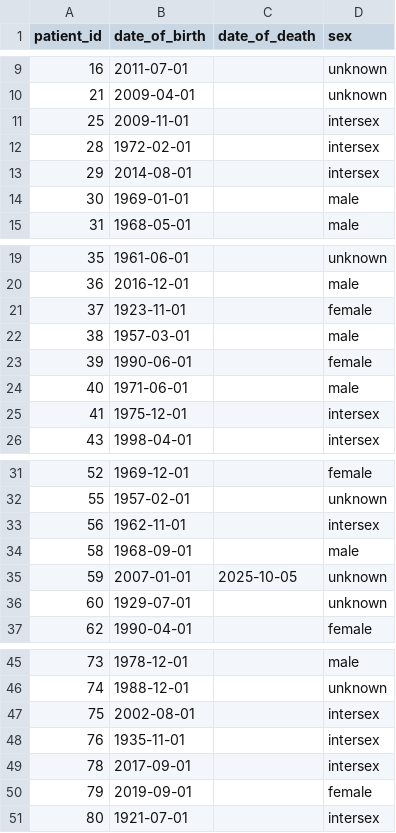
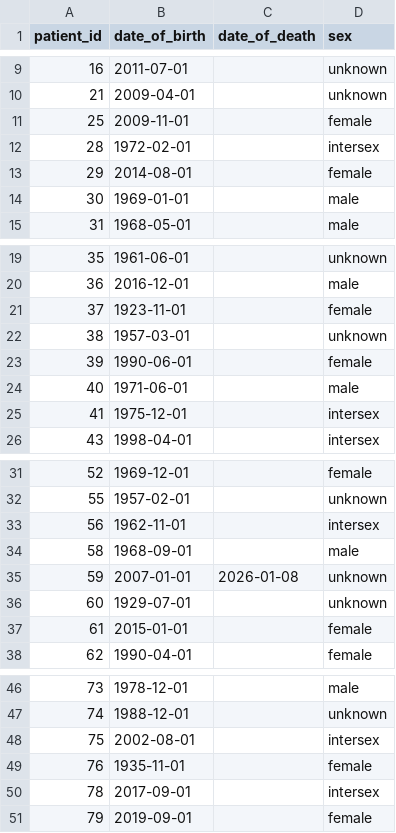
Before and after one commit to opensafely/raw_medicines_short_data_report, a CSV file: dummy_tables/patients.csv, drawn as a sheet; only a part is shown, gaps mark what is left out.

```diff
--- a/dummy_tables/patients.csv
+++ b/dummy_tables/patients.csv
@@ -10,5 +10,5 @@ patient_id,date_of_birth,date_of_death,sex
 21,2009-04-01,,unknown
-25,2009-11-01,,intersex
+25,2009-11-01,,female
 28,1972-02-01,,intersex
-29,2014-08-01,,intersex
+29,2014-08-01,,female
 30,1969-01-01,,male
@@ -21,3 +21,3 @@ patient_id,date_of_birth,date_of_death,sex
 37,1923-11-01,,female
-38,1957-03-01,,male
+38,1957-03-01,,unknown
 39,1990-06-01,,female
@@ -34,4 +34,5 @@ patient_id,date_of_birth,date_of_death,sex
 58,1968-09-01,,male
-59,2007-01-01,2025-10-05,unknown
+59,2007-01-01,2026-01-08,unknown
 60,1929-07-01,,unknown
+61,2015-01-01,,female
 62,1990-04-01,,female
@@ -47,5 +48,4 @@ patient_id,date_of_birth,date_of_death,sex
 75,2002-08-01,,intersex
-76,1935-11-01,,intersex
+76,1935-11-01,,female
 78,2017-09-01,,intersex
 79,2019-09-01,,female
-80,1921-07-01,,intersex
```
Also changed, not shown: dummy_tables/medications_raw.csv, dummy_tables/practice_registrations.csv, 2 other files.
